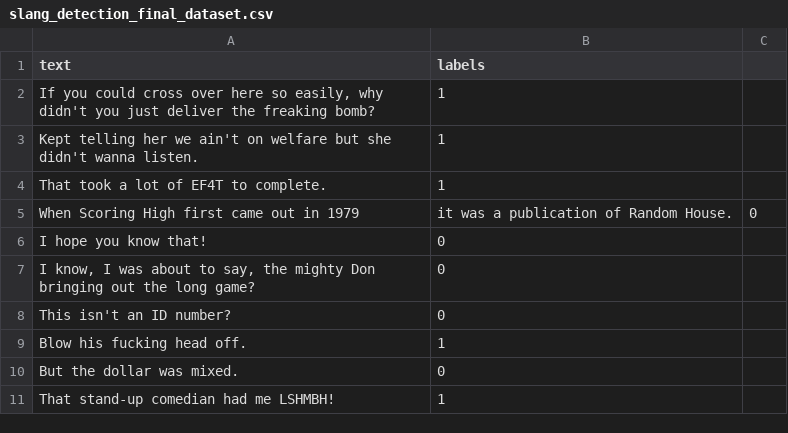
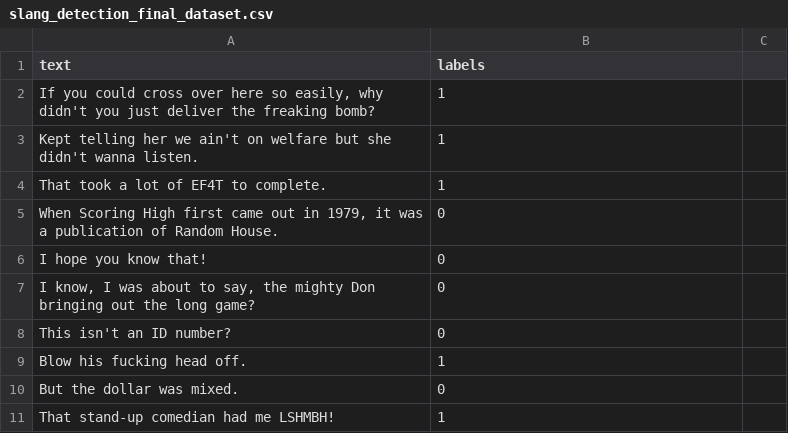
Before and after one commit to Sohaila-Abdulsattar-Mohammed/Slang-Detection-and-Identification, a CSV file: datasets/slang_detection_final_dataset.csv, drawn as a sheet; only a part is shown.

Commit message:
Update slang_detection_final_dataset.csv

```diff
--- a/datasets/slang_detection_final_dataset.csv
+++ b/datasets/slang_detection_final_dataset.csv
@@ -4,3 +4,3 @@ Kept telling her we ain't on welfare but she didn't wanna listen.,1
 That took a lot of EF4T to complete.,1
-When Scoring High first came out in 1979, it was a publication of Random House.,0
+"When Scoring High first came out in 1979, it was a publication of Random House.",0
 I hope you know that!,0
```
